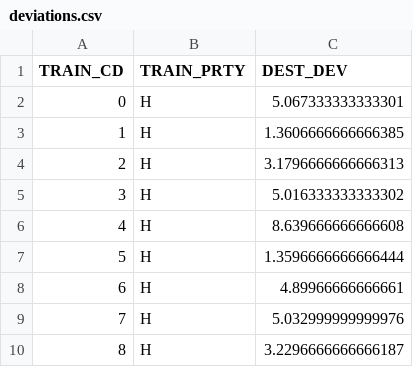
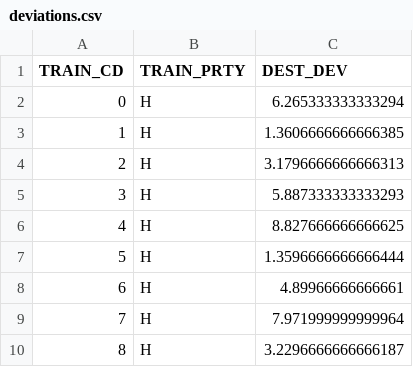
Before and after one commit to Edi-Codutti/Freight-Train-Travel-Time-Estimation, a CSV file: deviations.csv, drawn as a sheet.

```diff
--- a/deviations.csv
+++ b/deviations.csv
@@ -1,10 +1,10 @@
 TRAIN_CD,TRAIN_PRTY,DEST_DEV
-0,H,5.067333333333301
+0,H,6.265333333333294
 1,H,1.3606666666666385
 2,H,3.1796666666666313
-3,H,5.016333333333302
-4,H,8.639666666666608
+3,H,5.887333333333293
+4,H,8.827666666666625
 5,H,1.3596666666666444
 6,H,4.89966666666661
-7,H,5.032999999999976
+7,H,7.971999999999964
 8,H,3.2296666666666187
```
Also changed, not shown: 4 other files.
